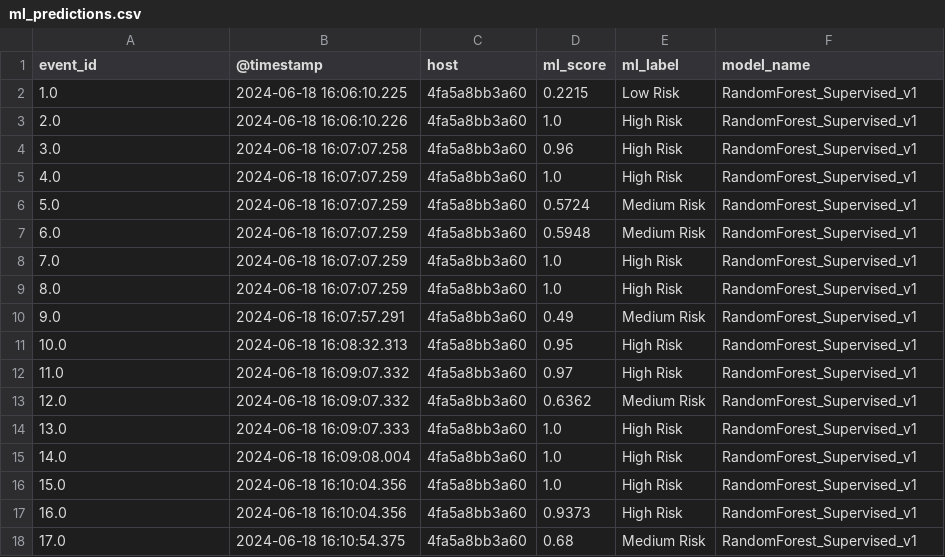
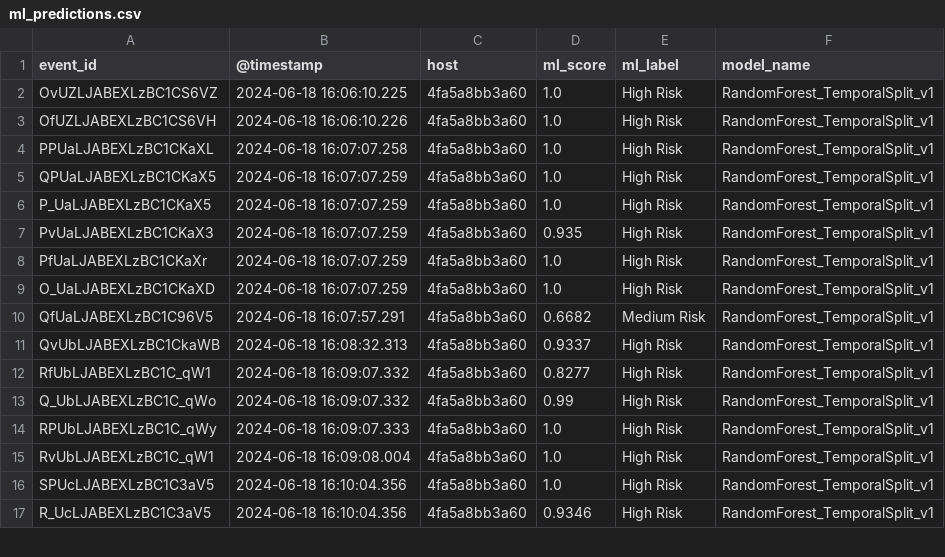
Before and after one commit to IT-Sultan/Cyber-Defense-Digital-Twin, a CSV file: data/processed/ml_predictions.csv, drawn as a sheet; only a part is shown; the diff covers the shown part only.

Commit message:
fix(ml): implement stratified temporal split and preserve canonical event IDs

```diff
--- a/data/processed/ml_predictions.csv
+++ b/data/processed/ml_predictions.csv
@@ -1,18 +1,17 @@
 event_id,@timestamp,host,ml_score,ml_label,model_name
-1.0,2024-06-18 16:06:10.225,4fa5a8bb3a60,0.2215,Low Risk,RandomForest_Supervised_v1
-2.0,2024-06-18 16:06:10.226,4fa5a8bb3a60,1.0,High Risk,RandomForest_Supervised_v1
-3.0,2024-06-18 16:07:07.258,4fa5a8bb3a60,0.96,High Risk,RandomForest_Supervised_v1
-4.0,2024-06-18 16:07:07.259,4fa5a8bb3a60,1.0,High Risk,RandomForest_Supervised_v1
-5.0,2024-06-18 16:07:07.259,4fa5a8bb3a60,0.5724,Medium Risk,RandomForest_Supervised_v1
-6.0,2024-06-18 16:07:07.259,4fa5a8bb3a60,0.5948,Medium Risk,RandomForest_Supervised_v1
-7.0,2024-06-18 16:07:07.259,4fa5a8bb3a60,1.0,High Risk,RandomForest_Supervised_v1
-8.0,2024-06-18 16:07:07.259,4fa5a8bb3a60,1.0,High Risk,RandomForest_Supervised_v1
-9.0,2024-06-18 16:07:57.291,4fa5a8bb3a60,0.49,Medium Risk,RandomForest_Supervised_v1
-10.0,2024-06-18 16:08:32.313,4fa5a8bb3a60,0.95,High Risk,RandomForest_Supervised_v1
-11.0,2024-06-18 16:09:07.332,4fa5a8bb3a60,0.97,High Risk,RandomForest_Supervised_v1
-12.0,2024-06-18 16:09:07.332,4fa5a8bb3a60,0.6362,Medium Risk,RandomForest_Supervised_v1
-13.0,2024-06-18 16:09:07.333,4fa5a8bb3a60,1.0,High Risk,RandomForest_Supervised_v1
-14.0,2024-06-18 16:09:08.004,4fa5a8bb3a60,1.0,High Risk,RandomForest_Supervised_v1
-15.0,2024-06-18 16:10:04.356,4fa5a8bb3a60,1.0,High Risk,RandomForest_Supervised_v1
-16.0,2024-06-18 16:10:04.356,4fa5a8bb3a60,0.9373,High Risk,RandomForest_Supervised_v1
-17.0,2024-06-18 16:10:54.375,4fa5a8bb3a60,0.68,Medium Risk,RandomForest_Supervised_v1
+OvUZLJABEXLzBC1CS6VZ,2024-06-18 16:06:10.225,4fa5a8bb3a60,1.0,High Risk,RandomForest_TemporalSplit_v1
+OfUZLJABEXLzBC1CS6VH,2024-06-18 16:06:10.226,4fa5a8bb3a60,1.0,High Risk,RandomForest_TemporalSplit_v1
+PPUaLJABEXLzBC1CKaXL,2024-06-18 16:07:07.258,4fa5a8bb3a60,1.0,High Risk,RandomForest_TemporalSplit_v1
+QPUaLJABEXLzBC1CKaX5,2024-06-18 16:07:07.259,4fa5a8bb3a60,1.0,High Risk,RandomForest_TemporalSplit_v1
+P_UaLJABEXLzBC1CKaX5,2024-06-18 16:07:07.259,4fa5a8bb3a60,1.0,High Risk,RandomForest_TemporalSplit_v1
+PvUaLJABEXLzBC1CKaX3,2024-06-18 16:07:07.259,4fa5a8bb3a60,0.935,High Risk,RandomForest_TemporalSplit_v1
+PfUaLJABEXLzBC1CKaXr,2024-06-18 16:07:07.259,4fa5a8bb3a60,1.0,High Risk,RandomForest_TemporalSplit_v1
+O_UaLJABEXLzBC1CKaXD,2024-06-18 16:07:07.259,4fa5a8bb3a60,1.0,High Risk,RandomForest_TemporalSplit_v1
+QfUaLJABEXLzBC1C96V5,2024-06-18 16:07:57.291,4fa5a8bb3a60,0.6682,Medium Risk,RandomForest_TemporalSplit_v1
+QvUbLJABEXLzBC1CkaWB,2024-06-18 16:08:32.313,4fa5a8bb3a60,0.9337,High Risk,RandomForest_TemporalSplit_v1
+RfUbLJABEXLzBC1C_qW1,2024-06-18 16:09:07.332,4fa5a8bb3a60,0.8277,High Risk,RandomForest_TemporalSplit_v1
+Q_UbLJABEXLzBC1C_qWo,2024-06-18 16:09:07.332,4fa5a8bb3a60,0.99,High Risk,RandomForest_TemporalSplit_v1
+RPUbLJABEXLzBC1C_qWy,2024-06-18 16:09:07.333,4fa5a8bb3a60,1.0,High Risk,RandomForest_TemporalSplit_v1
+RvUbLJABEXLzBC1C_qW1,2024-06-18 16:09:08.004,4fa5a8bb3a60,1.0,High Risk,RandomForest_TemporalSplit_v1
+SPUcLJABEXLzBC1C3aV5,2024-06-18 16:10:04.356,4fa5a8bb3a60,1.0,High Risk,RandomForest_TemporalSplit_v1
+R_UcLJABEXLzBC1C3aV5,2024-06-18 16:10:04.356,4fa5a8bb3a60,0.9346,High Risk,RandomForest_TemporalSplit_v1
```
Also changed, not shown: 5 added rows, 4 removed rows and 62 edited cells elsewhere in this file, 1 other file.
